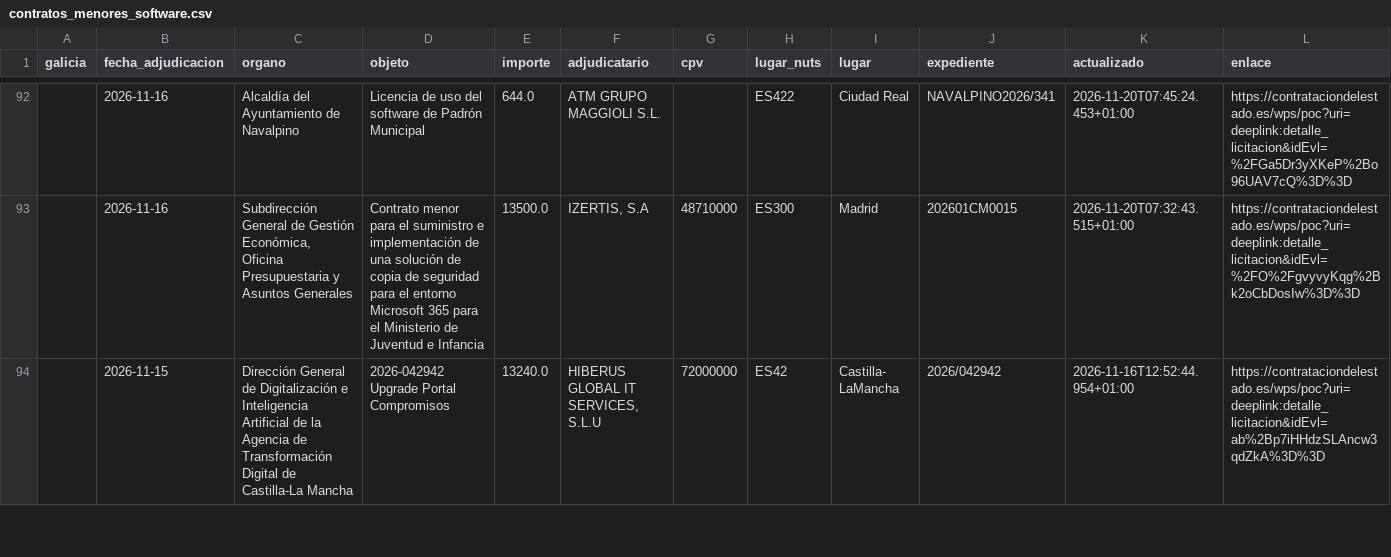
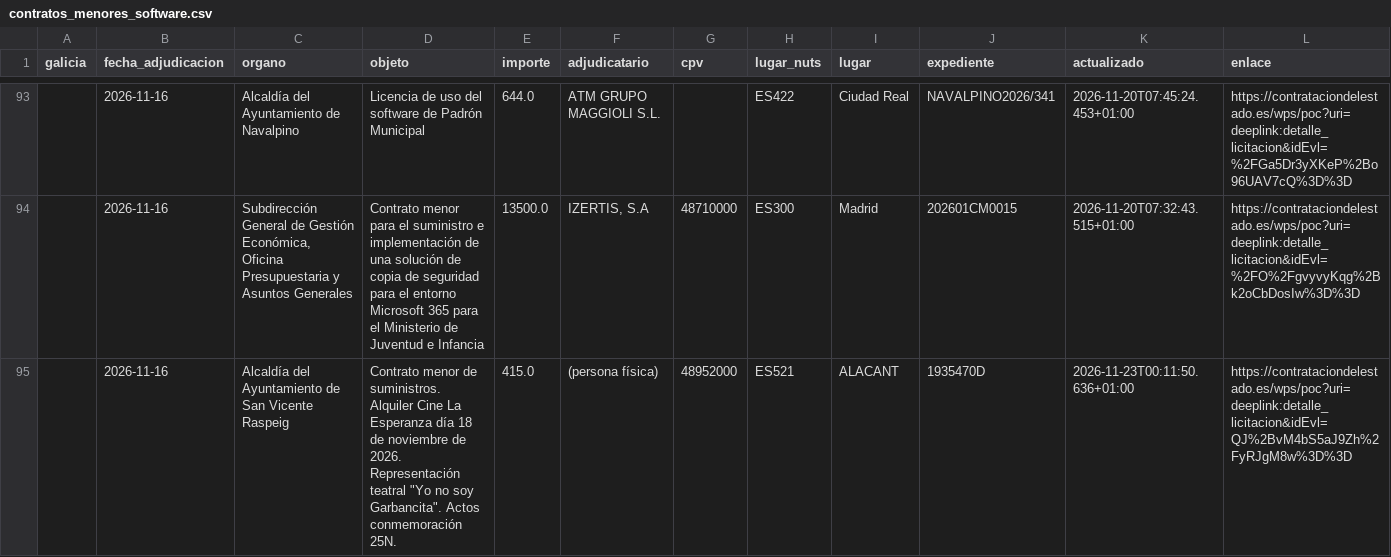
Before and after one commit to DavidAlvarezS/licitaciones, a CSV file: contratos_menores_software.csv, drawn as a sheet; only a part is shown, gaps mark what is left out; the shorter side is filled out with more unchanged rows; the diff covers the shown part only; the diff names each change by its address in the sheet, - before the commit and + after, or states it on an @@ line.

```diff
--- a/contratos_menores_software.csv
+++ b/contratos_menores_software.csv
+row 95:  | 2026-11-16 | Alcaldía del Ayuntamiento de San Vicente Raspeig | Contrato menor de suministros. Alquiler Cine La Esperanza día 18 de noviembre de 2026. Representación teatral "Yo no soy Garbancita". Actos conmemoración 25N. | 415.0 | (persona física) | 48952000 | ES521 | ALACANT | 1935470D | 2026-11-23T00:11:50.636+01:00 | https://contrataciondelestado.es/wps/poc?uri=deeplink:detalle_licitacion&idEvl=QJ%2BvM4bS5aJ9Zh%2FyRJgM8w%3D%3D
```
Also changed, not shown: 10 added rows elsewhere in this file, licitaciones_autonomicas.csv, licitaciones_filtradas.csv, 4 other files.
